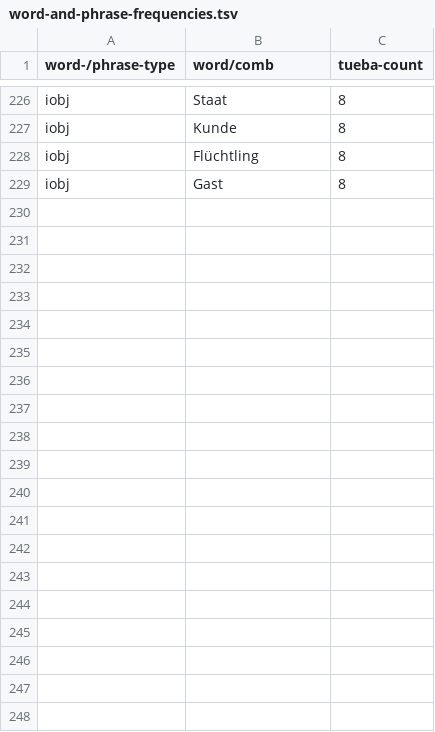
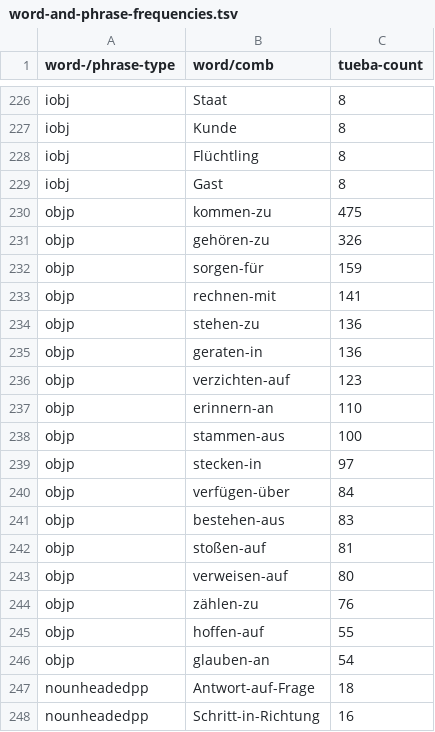
Before and after one commit to DiveFish/PPATS, a TSV file: material/word-and-phrase-frequencies.tsv, drawn as a sheet; only a part is shown, gaps mark what is left out; the diff covers the shown part only.

```diff
--- a/material/word-and-phrase-frequencies.tsv
+++ b/material/word-and-phrase-frequencies.tsv
@@ -229 +229,20 @@ iobj	Flüchtling	8
 iobj	Gast	8
+objp	kommen-zu	475
+objp	gehören-zu	326
+objp	sorgen-für	159
+objp	rechnen-mit	141
+objp	stehen-zu	136
+objp	geraten-in	136
+objp	verzichten-auf	123
+objp	erinnern-an	110
+objp	stammen-aus	100
+objp	stecken-in	97
+objp	verfügen-über	84
+objp	bestehen-aus	83
+objp	stoßen-auf	81
+objp	verweisen-auf	80
+objp	zählen-zu	76
+objp	hoffen-auf	55
+objp	glauben-an	54
+nounheadedpp	Antwort-auf-Frage	18
+nounheadedpp	Schritt-in-Richtung	16
```
Also changed, not shown: 16 added rows elsewhere in this file, material/pp-test-suite.tsv.
